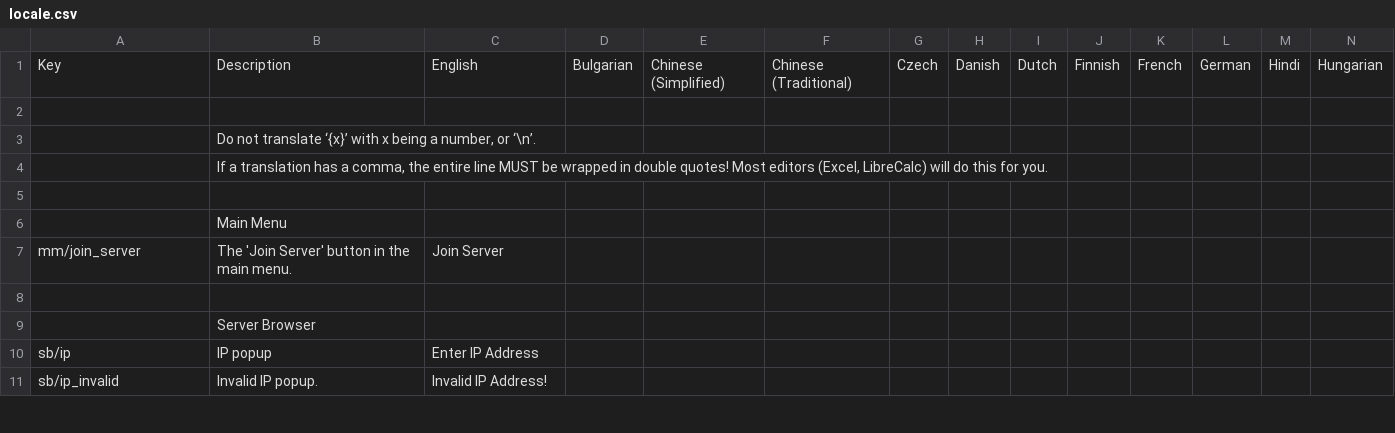
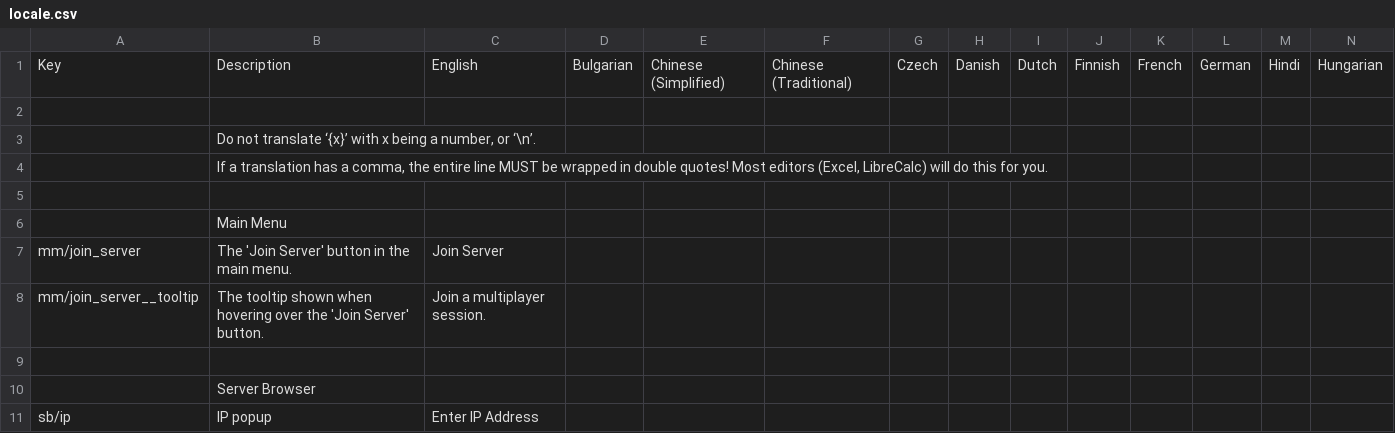
Before and after one commit to Insprill/dv-multiplayer, a CSV file: locale.csv, drawn as a sheet; only a part is shown; the shorter side is filled out with more unchanged rows; rows hold the shown columns only; the diff names each change by its address in the sheet, - before the commit and + after, or states it on an @@ line.

Commit message:
Fix locale handling of the Join Server button, add tooltip

```diff
--- a/locale.csv
+++ b/locale.csv
+row 8: mm/join_server__tooltip | The tooltip shown when hovering over the 'Join Server' button. | Join a multiplayer session.
```
Also changed, not shown: 3 other files.
